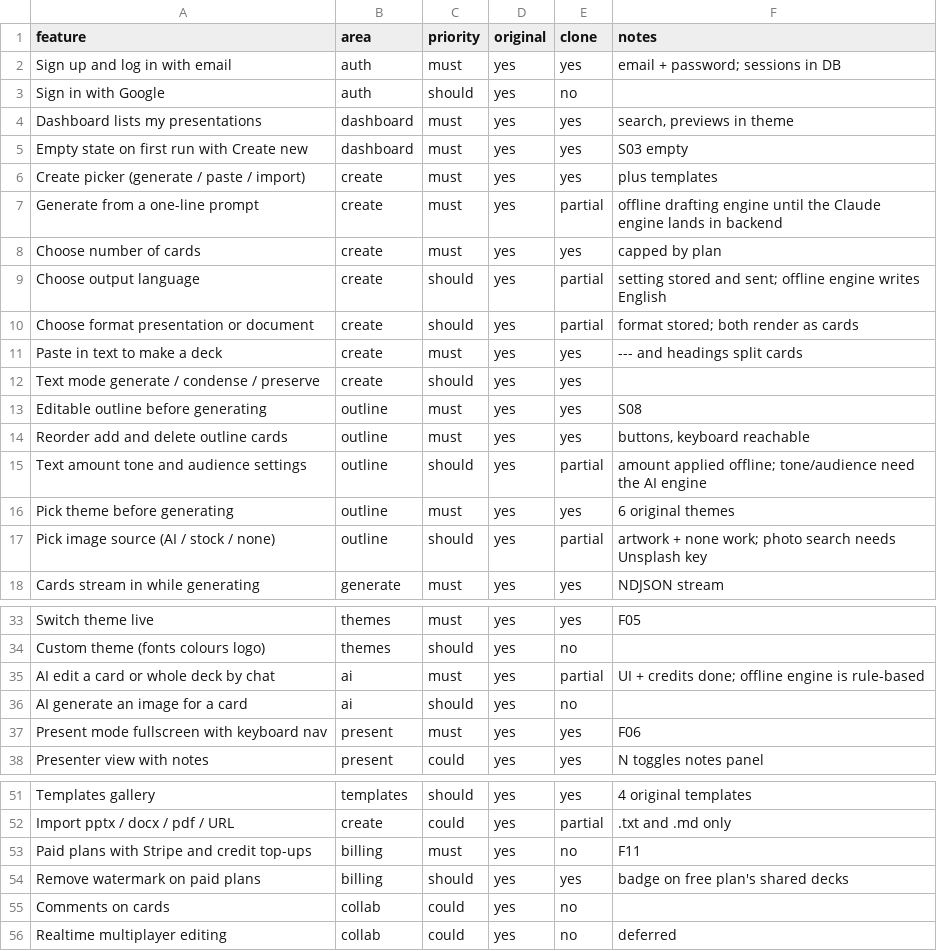
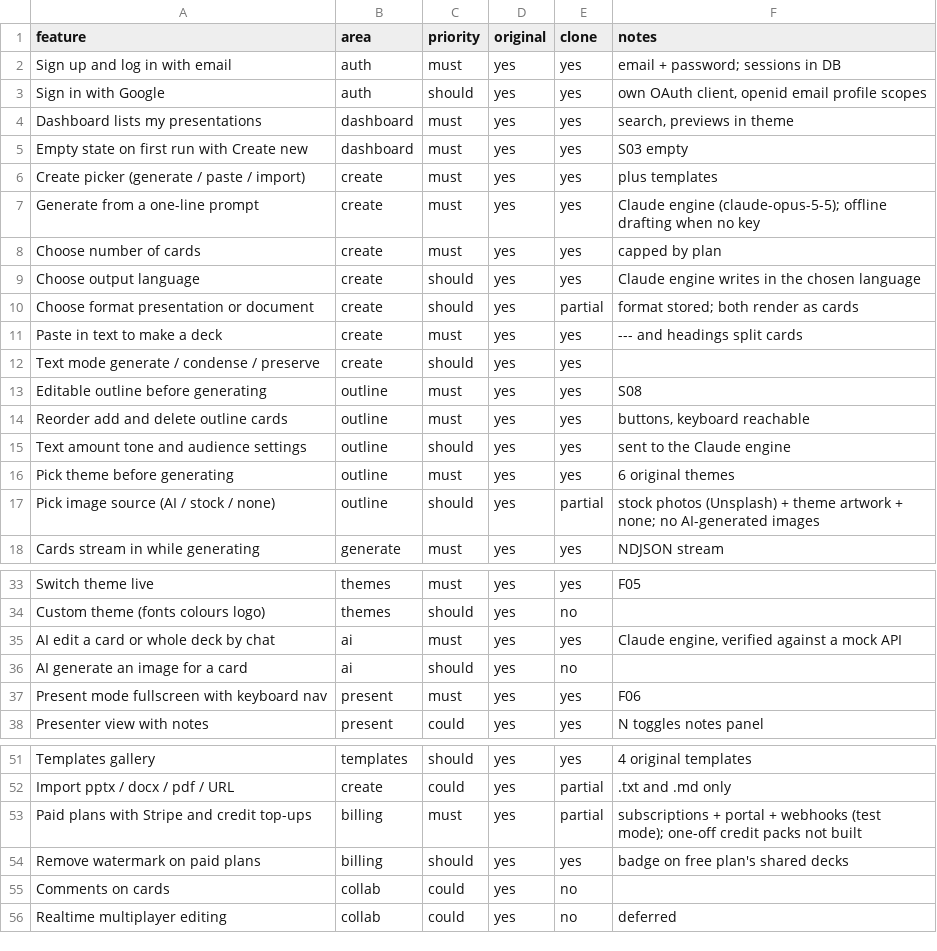
Before and after one commit to stumister2000/Presentation-maker, a CSV file: replica/features.csv, drawn as a sheet; only a part is shown, gaps mark what is left out.

```diff
--- a/replica/features.csv
+++ b/replica/features.csv
@@ -2,3 +2,3 @@ feature,area,priority,original,clone,notes
 Sign up and log in with email,auth,must,yes,yes,email + password; sessions in DB
-Sign in with Google,auth,should,yes,no,
+Sign in with Google,auth,should,yes,yes,"own OAuth client, openid email profile scopes"
 Dashboard lists my presentations,dashboard,must,yes,yes,"search, previews in theme"
@@ -6,5 +6,5 @@ Empty state on first run with Create new,dashboard,must,yes,yes,S03 empty
 Create picker (generate / paste / import),create,must,yes,yes,plus templates
-Generate from a one-line prompt,create,must,yes,partial,offline drafting engine until the Claude engine lands in backend
+Generate from a one-line prompt,create,must,yes,yes,Claude engine (claude-opus-5-5); offline drafting when no key
 Choose number of cards,create,must,yes,yes,capped by plan
-Choose output language,create,should,yes,partial,setting stored and sent; offline engine writes English
+Choose output language,create,should,yes,yes,Claude engine writes in the chosen language
 Choose format presentation or document,create,should,yes,partial,format stored; both render as cards
@@ -14,5 +14,5 @@ Editable outline before generating,outline,must,yes,yes,S08
 Reorder add and delete outline cards,outline,must,yes,yes,"buttons, keyboard reachable"
-Text amount tone and audience settings,outline,should,yes,partial,amount applied offline; tone/audience need the AI engine
+Text amount tone and audience settings,outline,should,yes,yes,sent to the Claude engine
 Pick theme before generating,outline,must,yes,yes,6 original themes
-Pick image source (AI / stock / none),outline,should,yes,partial,artwork + none work; photo search needs Unsplash key
+Pick image source (AI / stock / none),outline,should,yes,partial,stock photos (Unsplash) + theme artwork + none; no AI-generated images
 Cards stream in while generating,generate,must,yes,yes,NDJSON stream
@@ -34,3 +34,3 @@ Switch theme live,themes,must,yes,yes,F05
 Custom theme (fonts colours logo),themes,should,yes,no,
-AI edit a card or whole deck by chat,ai,must,yes,partial,UI + credits done; offline engine is rule-based
+AI edit a card or whole deck by chat,ai,must,yes,yes,"Claude engine, verified against a mock API"
 AI generate an image for a card,ai,should,yes,no,
@@ -52,3 +52,3 @@ Templates gallery,templates,should,yes,yes,4 original templates
 Import pptx / docx / pdf / URL,create,could,yes,partial,.txt and .md only
-Paid plans with Stripe and credit top-ups,billing,must,yes,no,F11
+Paid plans with Stripe and credit top-ups,billing,must,yes,partial,subscriptions + portal + webhooks (test mode); one-off credit packs not built
 Remove watermark on paid plans,billing,should,yes,yes,badge on free plan's shared decks
```
Also changed, not shown: 56 other files.
